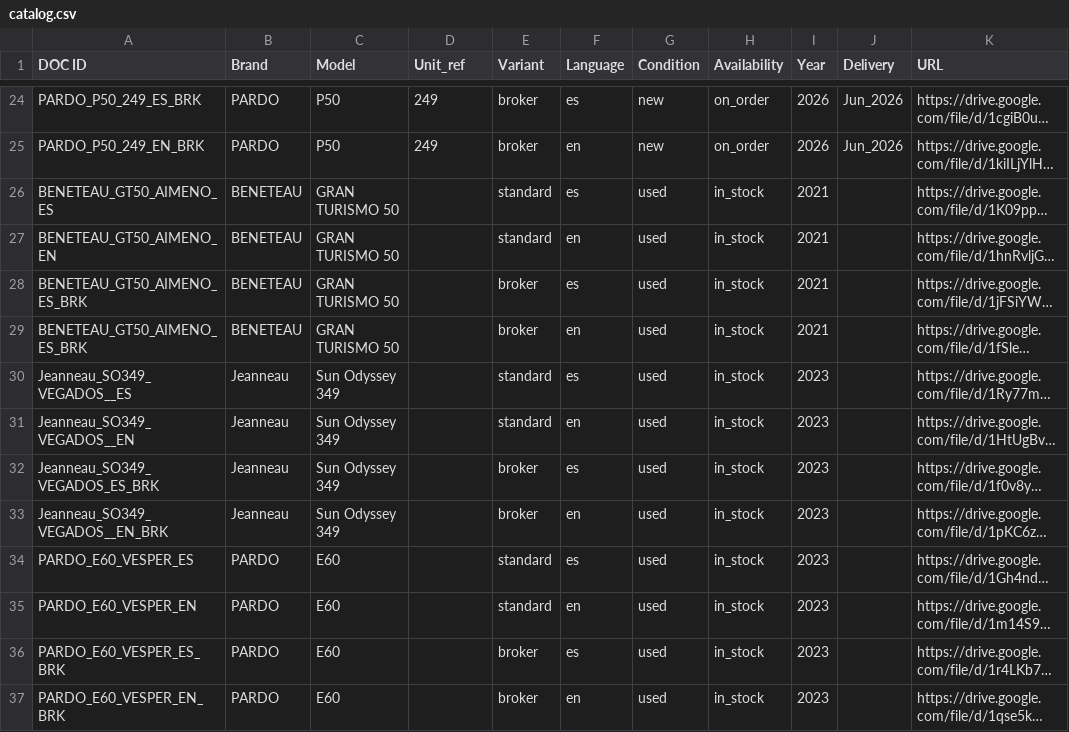
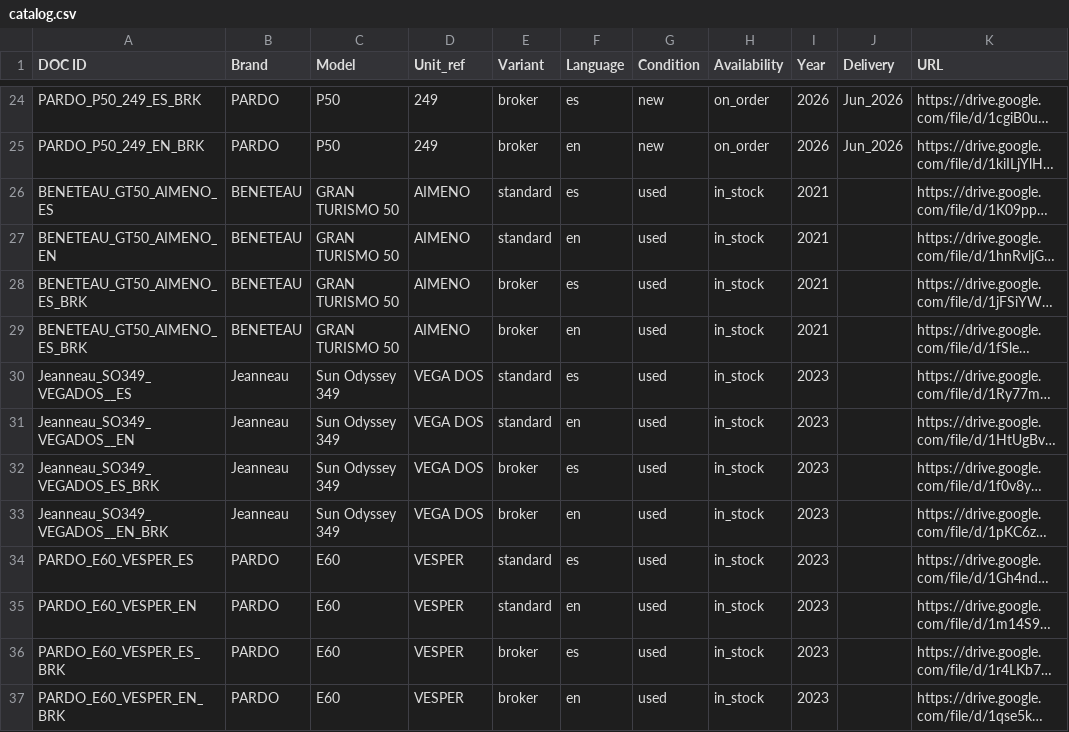
Before and after one commit to Stefano2026-moty/telegram_fichas_barcos, a CSV file: catalog.csv, drawn as a sheet; only a part is shown, gaps mark what is left out; long unchanged cells end in …; the diff covers the shown part only; the diff names each change by its address in the sheet, - before the commit and + after, or states it on an @@ line.

Commit message:
Update catalog.csv

```diff
--- a/catalog.csv
+++ b/catalog.csv
-D26:D29 (Unit_ref): (empty)
+D26:D29 (Unit_ref): AIMENO
-D30:D33 (Unit_ref): (empty)
+D30:D33 (Unit_ref): VEGA DOS
-D34:D37 (Unit_ref): (empty)
+D34:D37 (Unit_ref): VESPER
```
Also changed, not shown: 4 added rows and 8 edited cells elsewhere in this file.
